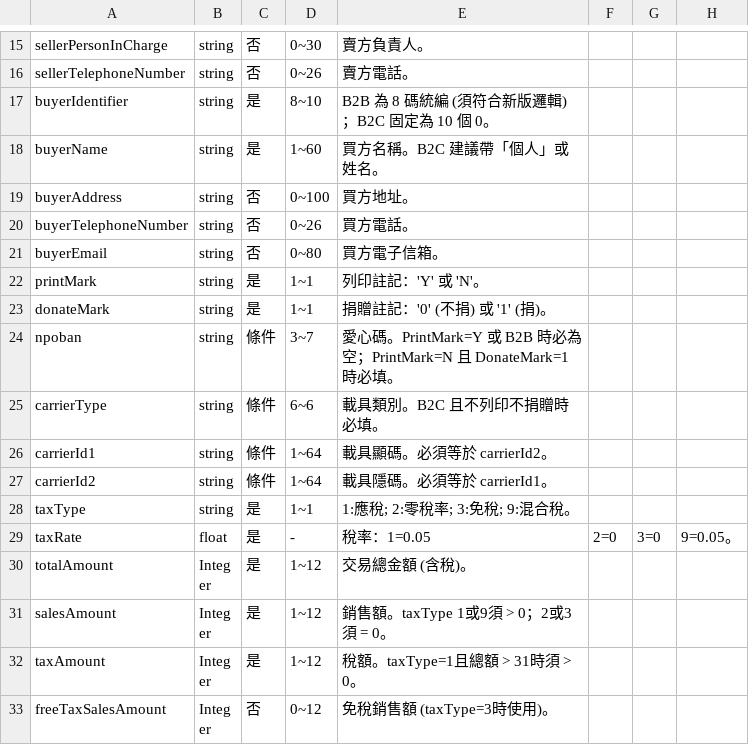
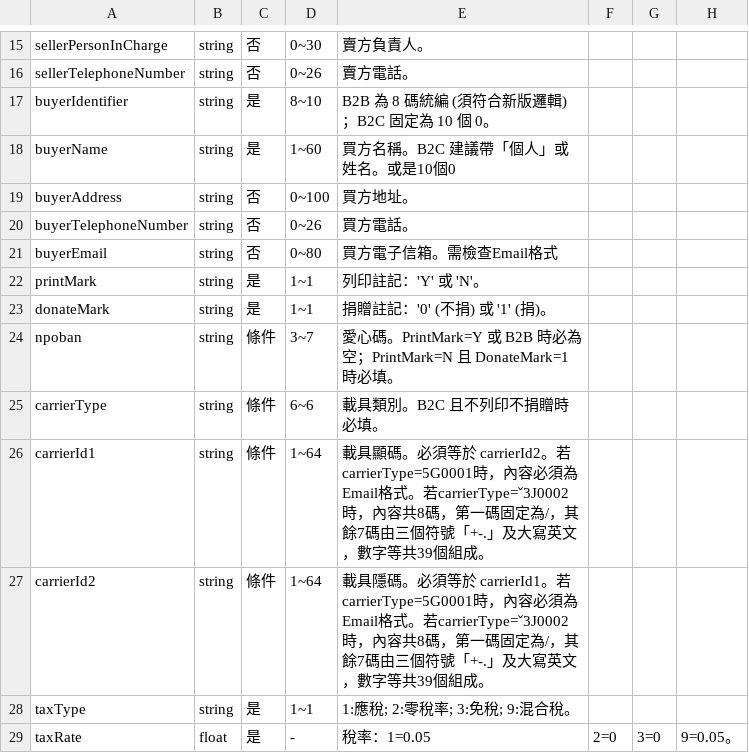
Before and after one commit to jackielin7778-cloud/app.py, a CSV file: rules_C0403.csv, drawn as a sheet; only a part is shown, gaps mark what is left out; the shorter side is filled out with more unchanged rows.

Commit message:
Update rules_C0403.csv

```diff
--- a/rules_C0403.csv
+++ b/rules_C0403.csv
@@ -17,6 +17,6 @@ sellerTelephoneNumber,string,否,0~26,賣方電話。
 buyerIdentifier,string,是,8~10,B2B 為 8 碼統編 (須符合新版邏輯)；B2C 固定為 10 個 0。
-buyerName,string,是,1~60,買方名稱。B2C 建議帶「個人」或姓名。
+buyerName,string,是,1~60,買方名稱。B2C 建議帶「個人」或姓名。或是10個0
 buyerAddress,string,否,0~100,買方地址。
 buyerTelephoneNumber,string,否,0~26,買方電話。
-buyerEmail,string,否,0~80,買方電子信箱。
+buyerEmail,string,否,0~80,買方電子信箱。需檢查Email格式
 printMark,string,是,1~1,列印註記：'Y' 或 'N'。
@@ -25,4 +25,4 @@ npoban,string,條件,3~7,愛心碼。PrintMark=Y 或 B2B 時必為空；PrintMar
 carrierType,string,條件,6~6,載具類別。B2C 且不列印不捐贈時必填。
-carrierId1,string,條件,1~64,載具顯碼。必須等於 carrierId2。
-carrierId2,string,條件,1~64,載具隱碼。必須等於 carrierId1。
+carrierId1,string,條件,1~64,載具顯碼。必須等於 carrierId2。若carrierType=5G0001時，內容必須為Email格式。若carrierType=ˇ3J0002時，內容共8碼，第一碼固定為/，其餘7碼由三個符號「+-.」及大寫英文，數字等共39個組成。
+carrierId2,string,條件,1~64,載具隱碼。必須等於 carrierId1。若carrierType=5G0001時，內容必須為Email格式。若carrierType=ˇ3J0002時，內容共8碼，第一碼固定為/，其餘7碼由三個符號「+-.」及大寫英文，數字等共39個組成。
 taxType,string,是,1~1,1:應稅; 2:零稅率; 3:免稅; 9:混合稅。
```
